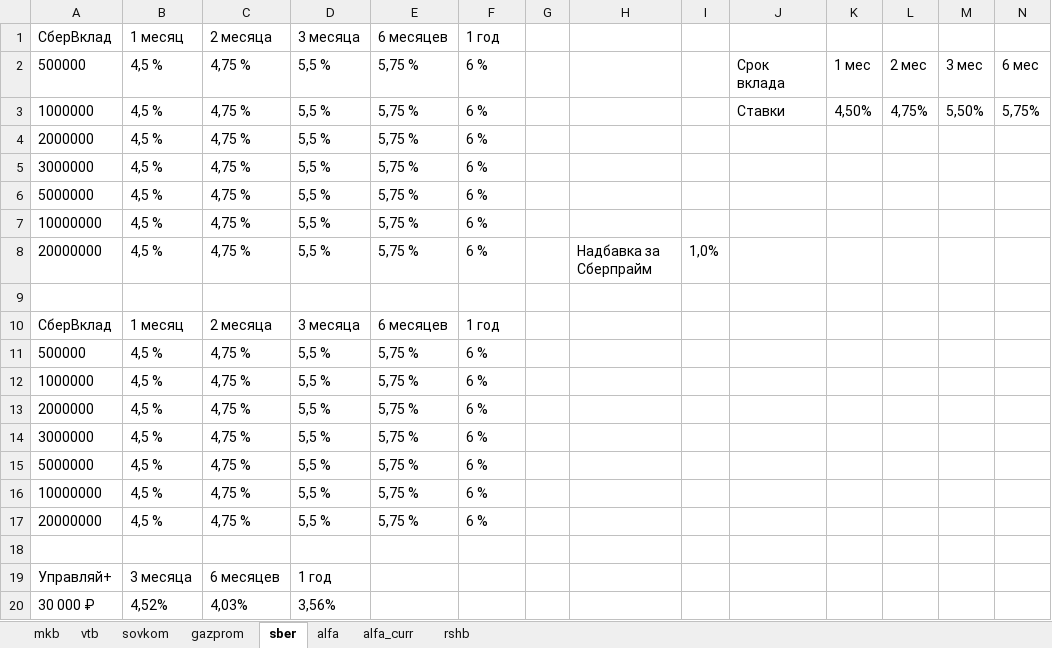
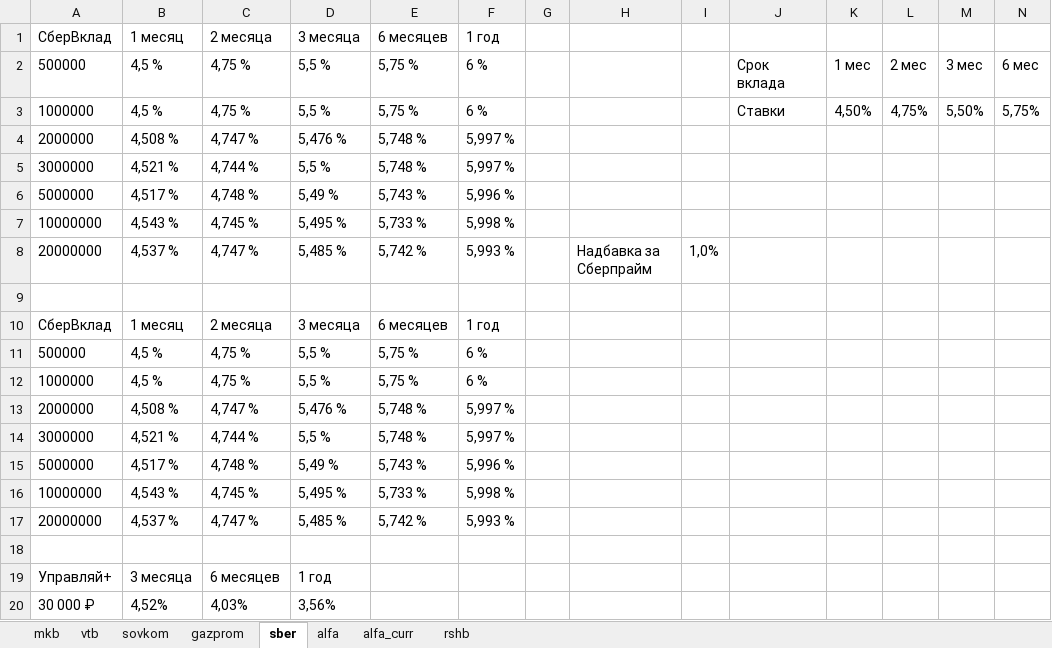
Before and after one commit to timiking5/parsing, an Excel workbook: final_versions/testing.xlsx, sheet sber, drawn as a sheet; only a part is shown; values as stored, in another font and other column widths than the file's, no borders; removed rows and columns are numbered as before the commit, all else as after; rows hold the shown columns only; the diff names each change by its address in the sheet, - before the commit and + after, or states it on an @@ line.

```diff
--- a/final_versions/testing.xlsx (sheet sber)
+++ b/final_versions/testing.xlsx (sheet sber)
-row 4: 2000000 | 4,5 % | 4,75 % | 5,5 % | 5,75 % | 6 %
+row 4: 2000000 | 4,508 % | 4,747 % | 5,476 % | 5,748 % | 5,997 %
-B5 (1 месяц): 4,5 %
+B5 (1 месяц): 4,521 %
-C5 (2 месяца): 4,75 %
+C5 (2 месяца): 4,744 %
-E5 (6 месяцев): 5,75 %
+E5 (6 месяцев): 5,748 %
-F5 (1 год): 6 %
+F5 (1 год): 5,997 %
-row 6: 5000000 | 4,5 % | 4,75 % | 5,5 % | 5,75 % | 6 %
-row 7: 10000000 | 4,5 % | 4,75 % | 5,5 % | 5,75 % | 6 %
+row 6: 5000000 | 4,517 % | 4,748 % | 5,49 % | 5,743 % | 5,996 %
+row 7: 10000000 | 4,543 % | 4,745 % | 5,495 % | 5,733 % | 5,998 %
-B8 (1 месяц): 4,5 %
+B8 (1 месяц): 4,537 %
-C8 (2 месяца): 4,75 %
+C8 (2 месяца): 4,747 %
-D8 (3 месяца): 5,5 %
+D8 (3 месяца): 5,485 %
-E8 (6 месяцев): 5,75 %
+E8 (6 месяцев): 5,742 %
-F8 (1 год): 6 %
+F8 (1 год): 5,993 %
-row 13: 2000000 | 4,5 % | 4,75 % | 5,5 % | 5,75 % | 6 %
+row 13: 2000000 | 4,508 % | 4,747 % | 5,476 % | 5,748 % | 5,997 %
-B14 (1 месяц): 4,5 %
+B14 (1 месяц): 4,521 %
-C14 (2 месяца): 4,75 %
+C14 (2 месяца): 4,744 %
-E14 (6 месяцев): 5,75 %
+E14 (6 месяцев): 5,748 %
-F14 (1 год): 6 %
+F14 (1 год): 5,997 %
-row 15: 5000000 | 4,5 % | 4,75 % | 5,5 % | 5,75 % | 6 %
-row 16: 10000000 | 4,5 % | 4,75 % | 5,5 % | 5,75 % | 6 %
-row 17: 20000000 | 4,5 % | 4,75 % | 5,5 % | 5,75 % | 6 %
+row 15: 5000000 | 4,517 % | 4,748 % | 5,49 % | 5,743 % | 5,996 %
+row 16: 10000000 | 4,543 % | 4,745 % | 5,495 % | 5,733 % | 5,998 %
+row 17: 20000000 | 4,537 % | 4,747 % | 5,485 % | 5,742 % | 5,993 %
```
Also changed, not shown: automated.xlsx, 9 other files.
